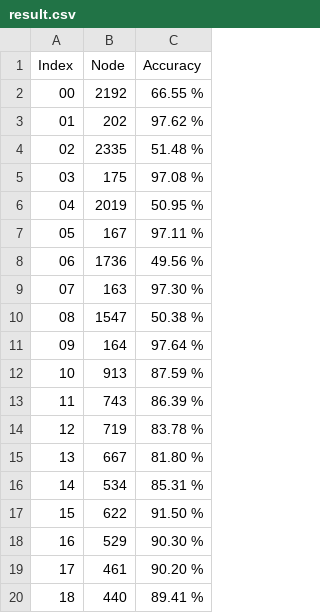
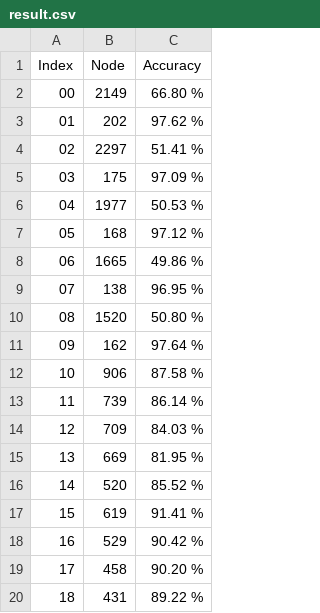
Before and after one commit to Nozidoali/BinaryDT, a CSV file: result.csv, drawn as a sheet; only a part is shown; the diff covers the shown part only.

```diff
--- a/result.csv
+++ b/result.csv
@@ -1,20 +1,20 @@
 Index,Node,Accuracy
-00,2192, 66.55 %
+00,2149, 66.80 %
 01,202, 97.62 %
-02,2335, 51.48 %
-03,175, 97.08 %
-04,2019, 50.95 %
-05,167, 97.11 %
-06,1736, 49.56 %
-07,163, 97.30 %
-08,1547, 50.38 %
-09,164, 97.64 %
-10,913, 87.59 %
-11,743, 86.39 %
-12,719, 83.78 %
-13,667, 81.80 %
-14,534, 85.31 %
-15,622, 91.50 %
-16,529, 90.30 %
-17,461, 90.20 %
-18,440, 89.41 %
+02,2297, 51.41 %
+03,175, 97.09 %
+04,1977, 50.53 %
+05,168, 97.12 %
+06,1665, 49.86 %
+07,138, 96.95 %
+08,1520, 50.80 %
+09,162, 97.64 %
+10,906, 87.58 %
+11,739, 86.14 %
+12,709, 84.03 %
+13,669, 81.95 %
+14,520, 85.52 %
+15,619, 91.41 %
+16,529, 90.42 %
+17,458, 90.20 %
+18,431, 89.22 %
```
Also changed, not shown: 138 edited cells elsewhere in this file, 6 other files.
